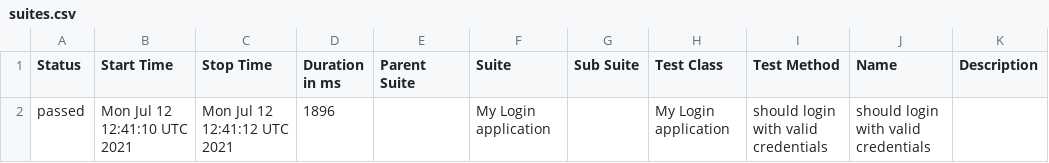
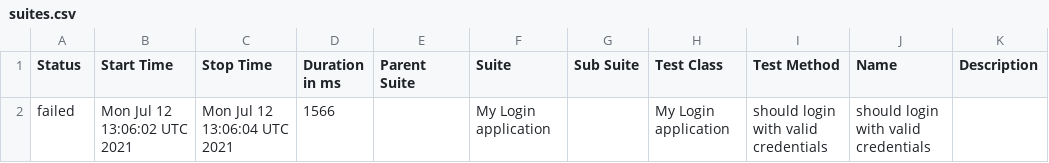
Before and after one commit to Kiriago-san/webSite, a CSV file: data/suites.csv, drawn as a sheet.

```diff
--- a/data/suites.csv
+++ b/data/suites.csv
@@ -1,2 +1,2 @@
 "Status","Start Time","Stop Time","Duration in ms","Parent Suite","Suite","Sub Suite","Test Class","Test Method","Name","Description"
-"passed","Mon Jul 12 12:41:10 UTC 2021","Mon Jul 12 12:41:12 UTC 2021","1896","","My Login application","","My Login application","should login with valid credentials","should login with valid credentials",""
+"failed","Mon Jul 12 13:06:02 UTC 2021","Mon Jul 12 13:06:04 UTC 2021","1566","","My Login application","","My Login application","should login with valid credentials","should login with valid credentials",""
```
Also changed, not shown: 25 other files.
